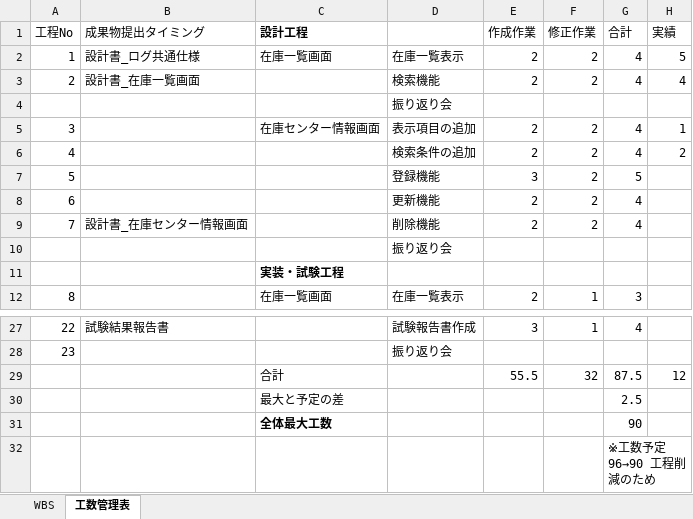
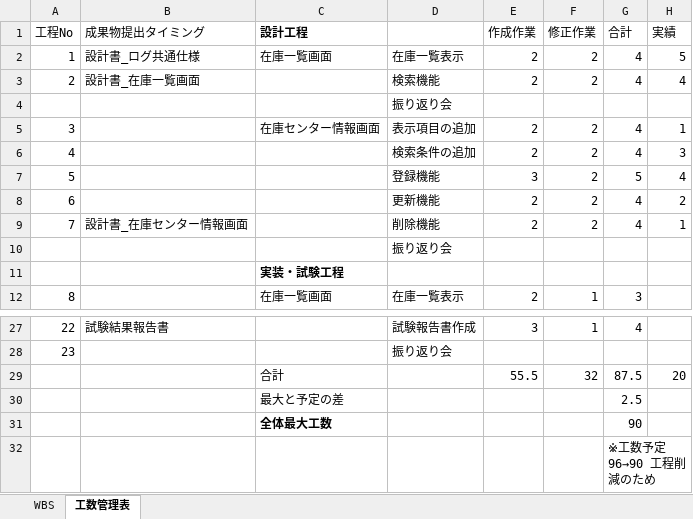
Before and after one commit to yamato-mizoguchi/digital-ojt-development-cause-DroneInventorySystem, an Excel workbook: docs/【DIGITAL OJT】WBS.xlsx, sheet 工数管理表, drawn as a sheet; only a part is shown, gaps mark what is left out; values as stored, in another font and other column widths than the file's, no borders; the diff names each change by its address in the sheet, - before the commit and + after, or states it on an @@ line.

```diff
--- a/docs/【DIGITAL OJT】WBS.xlsx (sheet 工数管理表)
+++ b/docs/【DIGITAL OJT】WBS.xlsx (sheet 工数管理表)
-H6 (実績): 2
+H6 (実績): 3
-H7 (実績): (empty)
+H7 (実績): 4
-H8 (実績): (empty)
+H8 (実績): 2
-H9 (実績): (empty)
+H9 (実績): 1
-H29 (実績): 12
+H29 (実績): 20
```
Also changed, not shown: sheet WBS.
